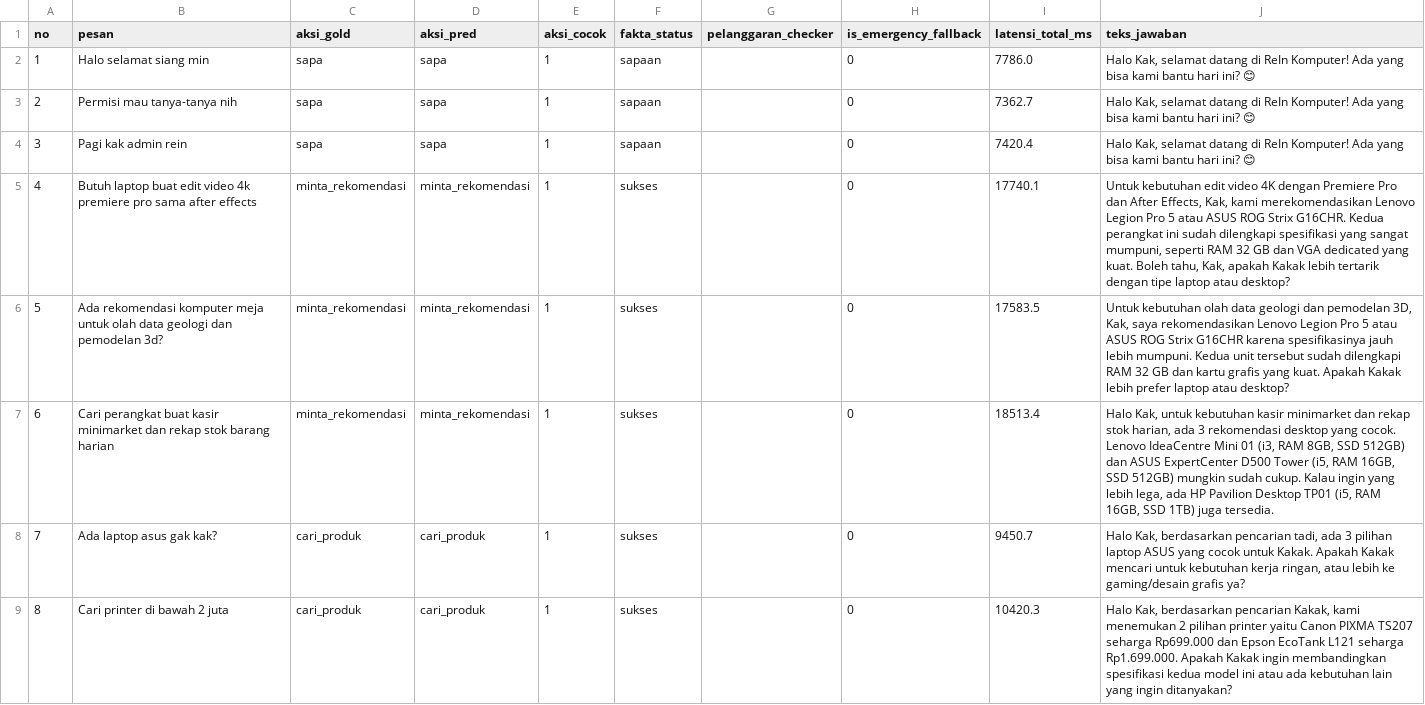
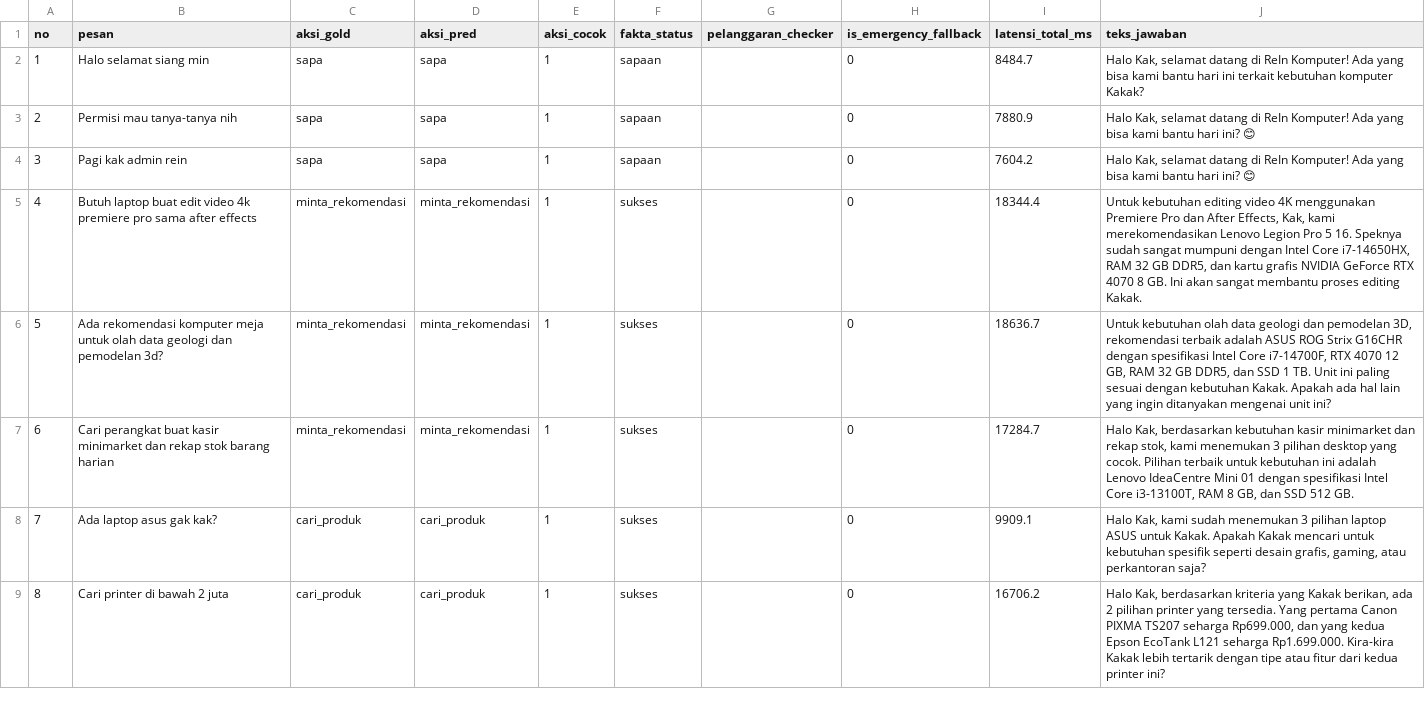
Before and after one commit to rachmadi/rein-komputer-cs, a CSV file: eval/dev_probe_putaran6_results.csv, drawn as a sheet; only a part is shown; the diff covers the shown part only.

Commit message:
putaran9-tahap3-eval

```diff
--- a/eval/dev_probe_putaran6_results.csv
+++ b/eval/dev_probe_putaran6_results.csv
@@ -1,9 +1,9 @@
 no,pesan,aksi_gold,aksi_pred,aksi_cocok,fakta_status,pelanggaran_checker,is_emergency_fallback,latensi_total_ms,teks_jawaban
-1,Halo selamat siang min,sapa,sapa,1,sapaan,,0,7786.0,"Halo Kak, selamat datang di ReIn Komputer! Ada yang bisa kami bantu hari ini? 😊"
-2,Permisi mau tanya-tanya nih,sapa,sapa,1,sapaan,,0,7362.7,"Halo Kak, selamat datang di ReIn Komputer! Ada yang bisa kami bantu hari ini? 😊"
-3,Pagi kak admin rein,sapa,sapa,1,sapaan,,0,7420.4,"Halo Kak, selamat datang di ReIn Komputer! Ada yang bisa kami bantu hari ini? 😊"
-4,Butuh laptop buat edit video 4k premiere pro sama after effects,minta_rekomendasi,minta_rekomendasi,1,sukses,,0,17740.1,"Untuk kebutuhan edit video 4K dengan Premiere Pro dan After Effects, Kak, kami merekomendasikan Lenovo Legion Pro 5 atau ASUS ROG Strix G16CHR. Kedua perangkat ini sudah dilengkapi spesifikasi yang sangat mumpuni, seperti RAM 32 GB dan VGA dedicated yang kuat. Boleh tahu, Kak, apakah Kakak lebih tertarik dengan tipe laptop atau desktop?"
-5,Ada rekomendasi komputer meja untuk olah data geologi dan pemodelan 3d?,minta_rekomendasi,minta_rekomendasi,1,sukses,,0,17583.5,"Untuk kebutuhan olah data geologi dan pemodelan 3D, Kak, saya rekomendasikan Lenovo Legion Pro 5 atau ASUS ROG Strix G16CHR karena spesifikasinya jauh lebih mumpuni. Kedua unit tersebut sudah dilengkapi RAM 32 GB dan kartu grafis yang kuat. Apakah Kakak lebih prefer laptop atau desktop?"
-6,Cari perangkat buat kasir minimarket dan rekap stok barang harian,minta_rekomendasi,minta_rekomendasi,1,sukses,,0,18513.4,"Halo Kak, untuk kebutuhan kasir minimarket dan rekap stok harian, ada 3 rekomendasi desktop yang cocok. Lenovo IdeaCentre Mini 01 (i3, RAM 8GB, SSD 512GB) dan ASUS ExpertCenter D500 Tower (i5, RAM 16GB, SSD 512GB) mungkin sudah cukup. Kalau ingin yang lebih lega, ada HP Pavilion Desktop TP01 (i5, RAM 16GB, SSD 1TB) juga tersedia."
-7,Ada laptop asus gak kak?,cari_produk,cari_produk,1,sukses,,0,9450.7,"Halo Kak, berdasarkan pencarian tadi, ada 3 pilihan laptop ASUS yang cocok untuk Kakak. Apakah Kakak mencari untuk kebutuhan kerja ringan, atau lebih ke gaming/desain grafis ya?"
-8,Cari printer di bawah 2 juta,cari_produk,cari_produk,1,sukses,,0,10420.3,"Halo Kak, berdasarkan pencarian Kakak, kami menemukan 2 pilihan printer yaitu Canon PIXMA TS207 seharga Rp699.000 dan Epson EcoTank L121 seharga Rp1.699.000. Apakah Kakak ingin membandingkan spesifikasi kedua model ini atau ada kebutuhan lain yang ingin ditanyakan?"
+1,Halo selamat siang min,sapa,sapa,1,sapaan,,0,8484.7,"Halo Kak, selamat datang di ReIn Komputer! Ada yang bisa kami bantu hari ini terkait kebutuhan komputer Kakak?"
+2,Permisi mau tanya-tanya nih,sapa,sapa,1,sapaan,,0,7880.9,"Halo Kak, selamat datang di ReIn Komputer! Ada yang bisa kami bantu hari ini? 😊"
+3,Pagi kak admin rein,sapa,sapa,1,sapaan,,0,7604.2,"Halo Kak, selamat datang di ReIn Komputer! Ada yang bisa kami bantu hari ini? 😊"
+4,Butuh laptop buat edit video 4k premiere pro sama after effects,minta_rekomendasi,minta_rekomendasi,1,sukses,,0,18344.4,"Untuk kebutuhan editing video 4K menggunakan Premiere Pro dan After Effects, Kak, kami merekomendasikan Lenovo Legion Pro 5 16. Speknya sudah sangat mumpuni dengan Intel Core i7-14650HX, RAM 32 GB DDR5, dan kartu grafis NVIDIA GeForce RTX 4070 8 GB. Ini akan sangat membantu proses editing Kakak."
+5,Ada rekomendasi komputer meja untuk olah data geologi dan pemodelan 3d?,minta_rekomendasi,minta_rekomendasi,1,sukses,,0,18636.7,"Untuk kebutuhan olah data geologi dan pemodelan 3D, rekomendasi terbaik adalah ASUS ROG Strix G16CHR dengan spesifikasi Intel Core i7-14700F, RTX 4070 12 GB, RAM 32 GB DDR5, dan SSD 1 TB. Unit ini paling sesuai dengan kebutuhan Kakak. Apakah ada hal lain yang ingin ditanyakan mengenai unit ini?"
+6,Cari perangkat buat kasir minimarket dan rekap stok barang harian,minta_rekomendasi,minta_rekomendasi,1,sukses,,0,17284.7,"Halo Kak, berdasarkan kebutuhan kasir minimarket dan rekap stok, kami menemukan 3 pilihan desktop yang cocok. Pilihan terbaik untuk kebutuhan ini adalah Lenovo IdeaCentre Mini 01 dengan spesifikasi Intel Core i3-13100T, RAM 8 GB, dan SSD 512 GB."
+7,Ada laptop asus gak kak?,cari_produk,cari_produk,1,sukses,,0,9909.1,"Halo Kak, kami sudah menemukan 3 pilihan laptop ASUS untuk Kakak. Apakah Kakak mencari untuk kebutuhan spesifik seperti desain grafis, gaming, atau perkantoran saja?"
+8,Cari printer di bawah 2 juta,cari_produk,cari_produk,1,sukses,,0,16706.2,"Halo Kak, berdasarkan kriteria yang Kakak berikan, ada 2 pilihan printer yang tersedia. Yang pertama Canon PIXMA TS207 seharga Rp699.000, dan yang kedua Epson EcoTank L121 seharga Rp1.699.000. Kira-kira Kakak lebih tertarik dengan tipe atau fitur dari kedua printer ini?"
```
Also changed, not shown: 68 edited cells elsewhere in this file, eval/parse_frozen_results.csv, 15 other files.
